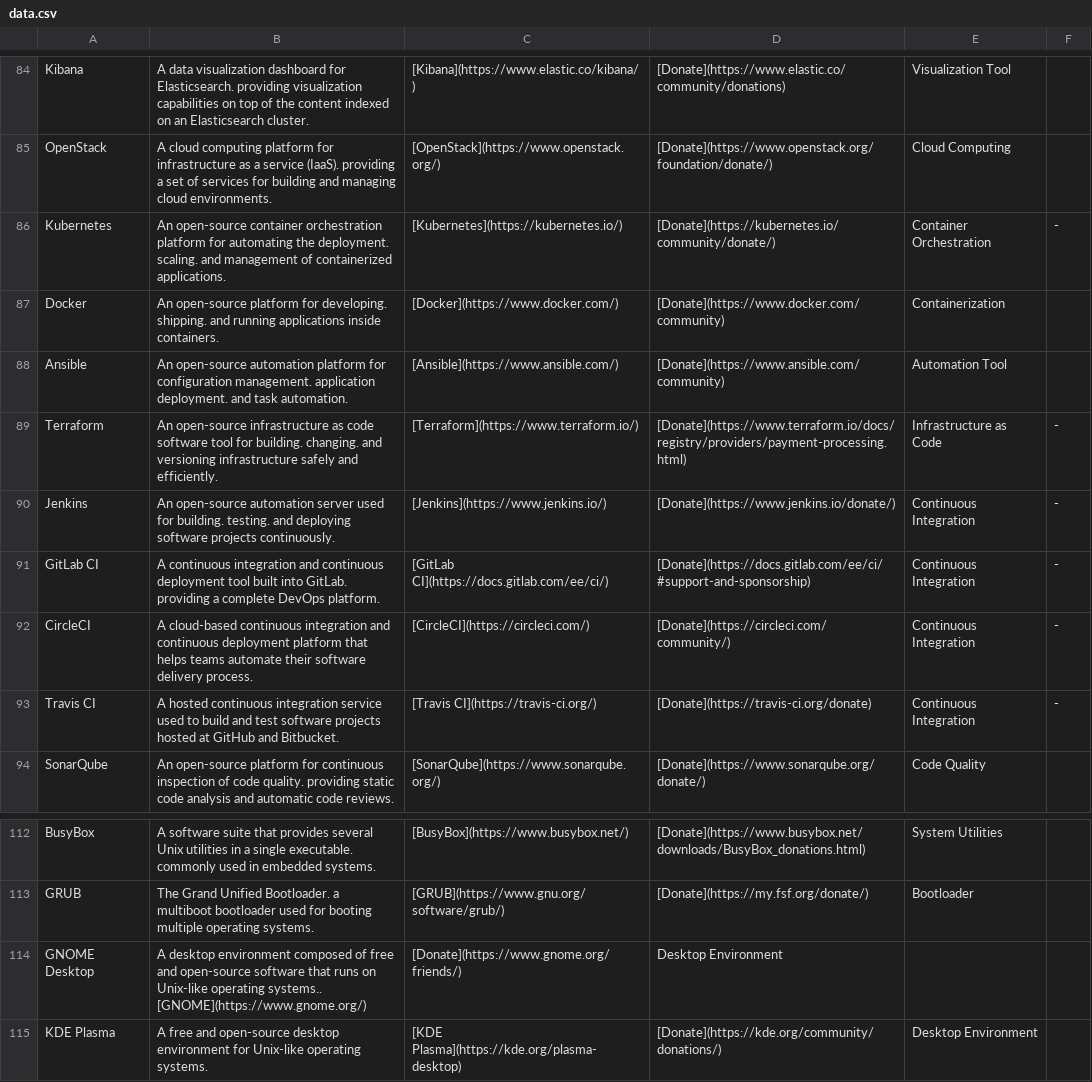
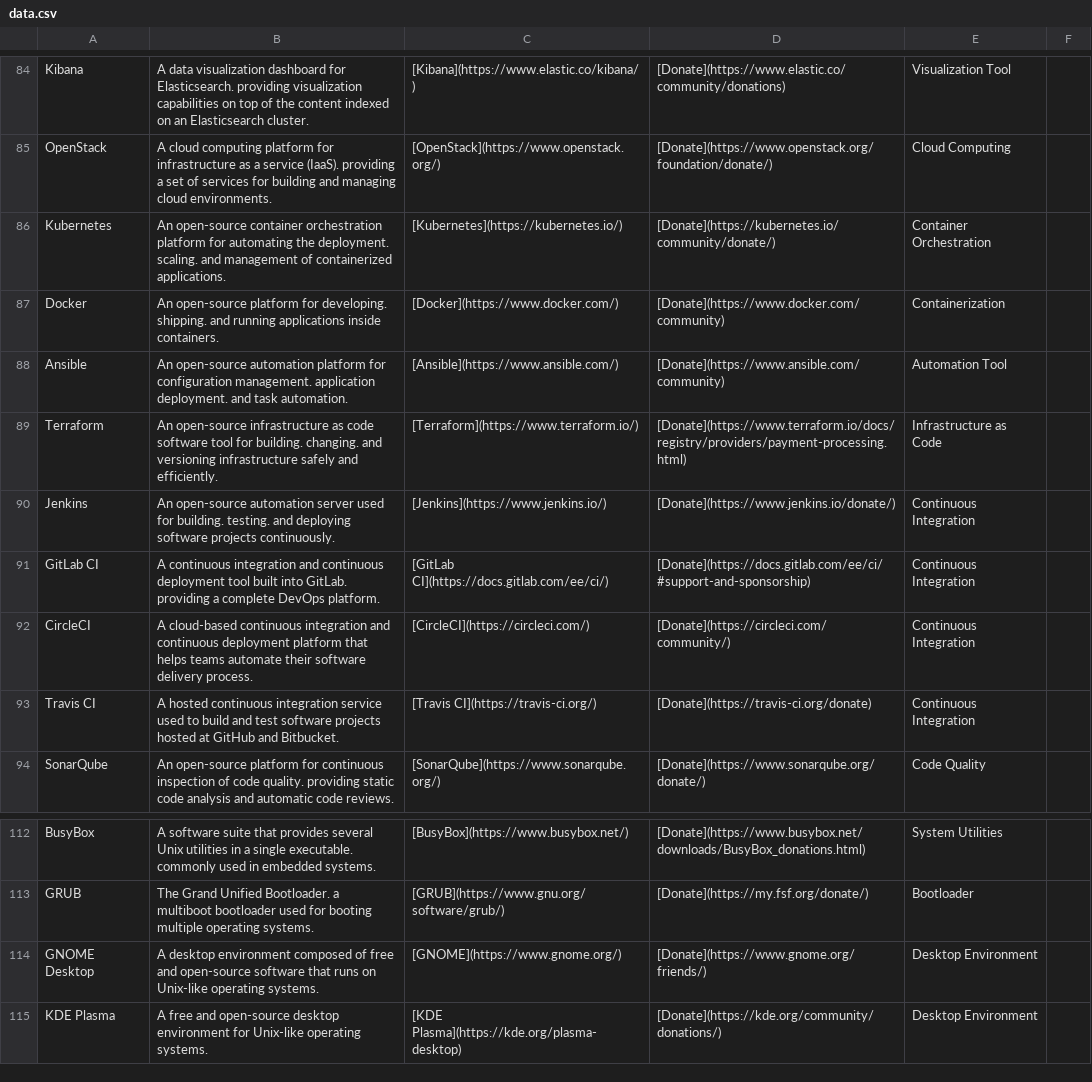
Before and after one commit to Person1873/FOSS_how_to_contribute, a CSV file: src/data.csv, drawn as a sheet; only a part is shown, gaps mark what is left out; the diff names each change by its address in the sheet, - before the commit and + after, or states it on an @@ line.

```diff
--- a/src/data.csv
+++ b/src/data.csv
-F86: -
+F86: (empty)
-F89:F93: -
+F89:F93: (empty)
-B114: …Unix-like operating systems.. [GNOME](https://www.gnome.org/)
+B114: …Unix-like operating systems.
-C114: [Donate](https://www.gnome.org/friends/)
+C114: [GNOME](https://www.gnome.org/)
-D114: Desktop Environment
+D114: [Donate](https://www.gnome.org/friends/)
-E114: (empty)
+E114: Desktop Environment
```
Also changed, not shown: 3 other files.
